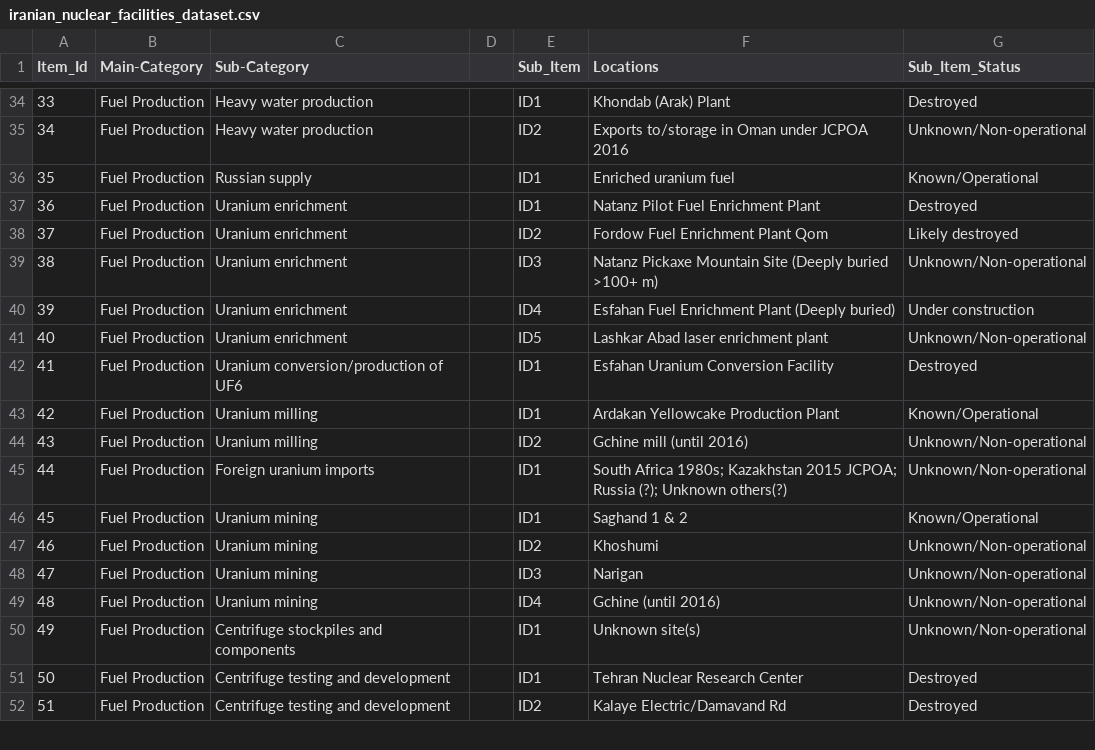
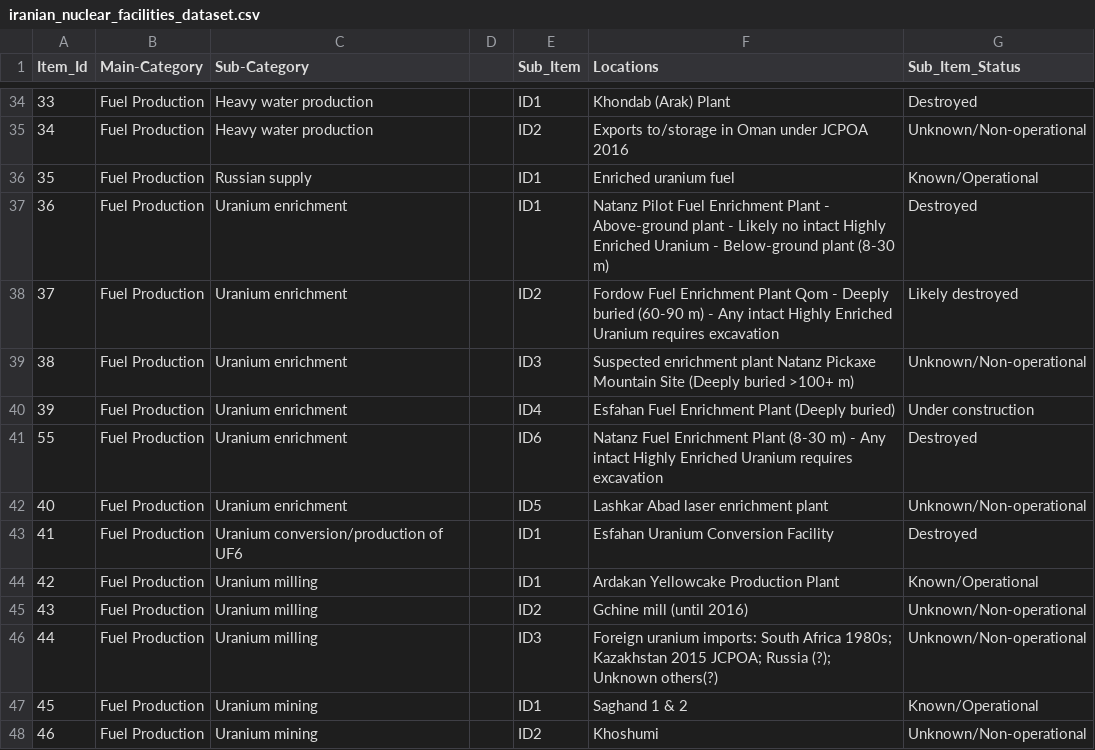
Before and after one commit to fddvisuals/nuclear-flowchart, a CSV file: public/iranian_nuclear_facilities_dataset.csv, drawn as a sheet; only a part is shown, gaps mark what is left out; the shorter side is filled out with more unchanged rows; the diff covers the shown part only.

Commit message:
Add status icons and improve facility tooltips
Introduces SVG status icons for facility locations, updates DamageSummaryGrid to use these icons, and enhances tooltips with clearer formatting and more information. Updates the dataset CSV with refined categories, status, and location details. Improves the interactive tutorial with a new step and clarifies instructions. Refines SVGViewer with a 'Fit to screen' button and better scaling logic. Enhances tooltips and sorting in StackView and StatusChartsSection for improved user experience and clarity.

```diff
--- a/public/iranian_nuclear_facilities_dataset.csv
+++ b/public/iranian_nuclear_facilities_dataset.csv
@@ -36,6 +36,7 @@ Item_Id,Main-Category,Sub-Category,,Sub_Item,Locations,Sub_Item_Status
 35,Fuel Production,Russian supply,,ID1,Enriched uranium fuel,Known/Operational
-36,Fuel Production,Uranium enrichment,,ID1,Natanz Pilot Fuel Enrichment Plant,Destroyed
-37,Fuel Production,Uranium enrichment,,ID2,Fordow Fuel Enrichment Plant Qom,Likely destroyed
-38,Fuel Production,Uranium enrichment,,ID3,Natanz Pickaxe Mountain Site (Deeply buried >100+ m),Unknown/Non-operational
+36,Fuel Production,Uranium enrichment,,ID1,Natanz Pilot Fuel Enrichment Plant - Above-ground plant - Likely no intact Highly Enriched Uranium - Below-ground plant (8-30 m),Destroyed
+37,Fuel Production,Uranium enrichment,,ID2,Fordow Fuel Enrichment Plant Qom - Deeply buried (60-90 m) - Any intact Highly Enriched Uranium requires excavation,Likely destroyed
+38,Fuel Production,Uranium enrichment,,ID3,Suspected enrichment plant Natanz Pickaxe Mountain Site (Deeply buried >100+ m),Unknown/Non-operational
 39,Fuel Production,Uranium enrichment,,ID4,Esfahan Fuel Enrichment Plant (Deeply buried),Under construction
+55,Fuel Production,Uranium enrichment,,ID6,Natanz Fuel Enrichment Plant (8-30 m) - Any intact Highly Enriched Uranium requires excavation,Destroyed
 40,Fuel Production,Uranium enrichment,,ID5,Lashkar Abad laser enrichment plant,Unknown/Non-operational
@@ -44,3 +45,3 @@ Item_Id,Main-Category,Sub-Category,,Sub_Item,Locations,Sub_Item_Status
 43,Fuel Production,Uranium milling,,ID2,Gchine mill (until 2016),Unknown/Non-operational
-44,Fuel Production,Foreign uranium imports,,ID1,South Africa 1980s; Kazakhstan 2015 JCPOA; Russia (?); Unknown others(?),Unknown/Non-operational
+44,Fuel Production,Uranium milling,,ID3,Foreign uranium imports: South Africa 1980s; Kazakhstan 2015 JCPOA; Russia (?); Unknown others(?),Unknown/Non-operational
 45,Fuel Production,Uranium mining,,ID1,Saghand 1 & 2,Known/Operational
```
Also changed, not shown: 1 added row, 1 removed row and 16 edited cells elsewhere in this file, 15 other files.
